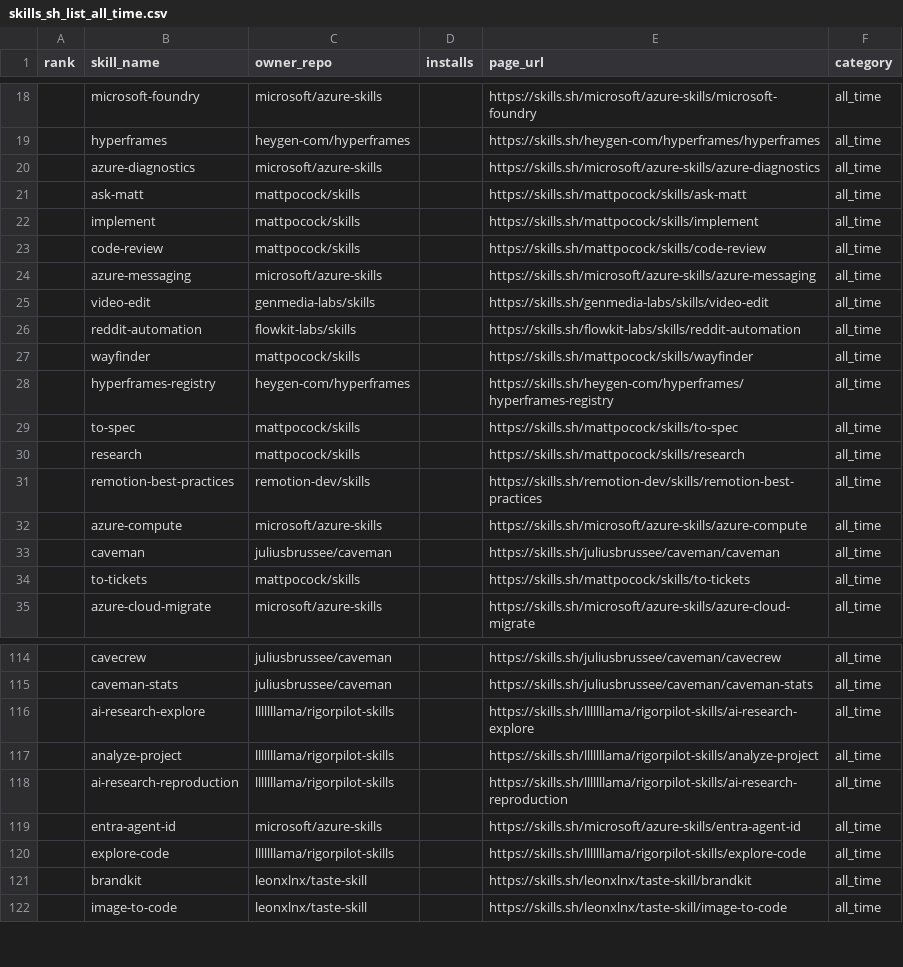
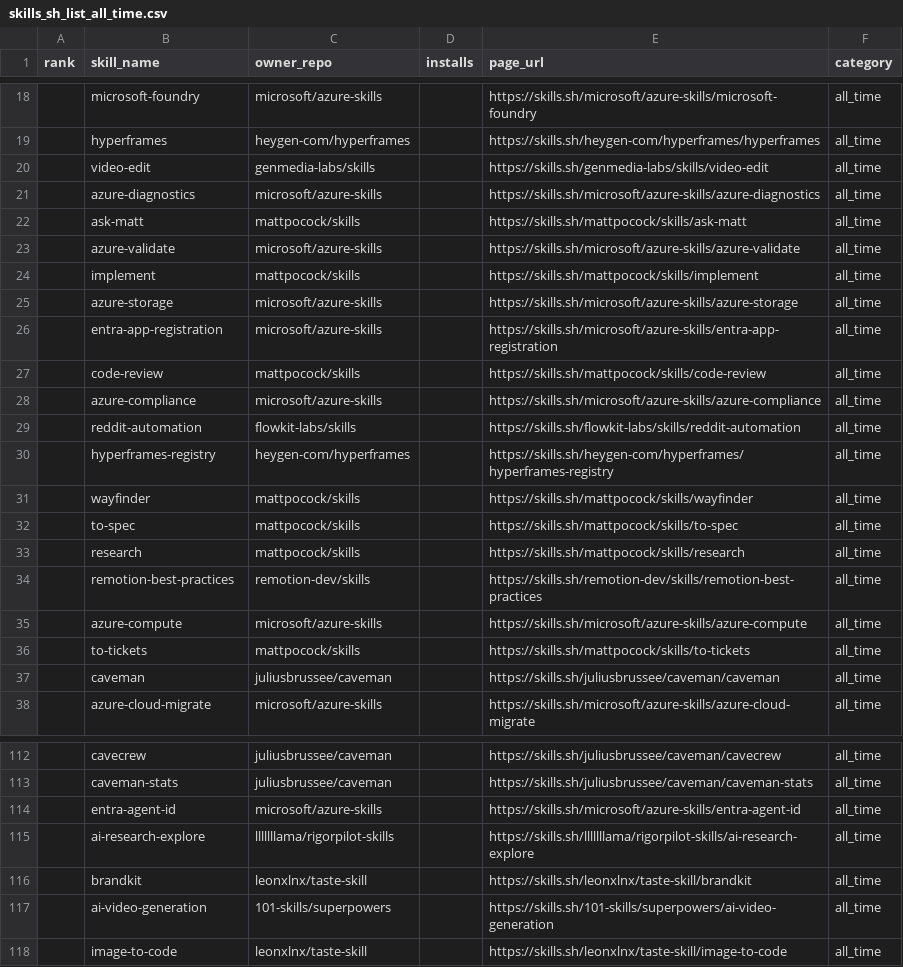
Before and after one commit to biyan113/skills.sh, a CSV file: skills_sh_list_all_time.csv, drawn as a sheet; only a part is shown, gaps mark what is left out; the diff covers the shown part only.

```diff
--- a/skills_sh_list_all_time.csv
+++ b/skills_sh_list_all_time.csv
@@ -19,11 +19,14 @@ rank,skill_name,owner_repo,installs,page_url,category
 ,hyperframes,heygen-com/hyperframes,,https://skills.sh/heygen-com/hyperframes/hyperframes,all_time
+,video-edit,genmedia-labs/skills,,https://skills.sh/genmedia-labs/skills/video-edit,all_time
 ,azure-diagnostics,microsoft/azure-skills,,https://skills.sh/microsoft/azure-skills/azure-diagnostics,all_time
 ,ask-matt,mattpocock/skills,,https://skills.sh/mattpocock/skills/ask-matt,all_time
+,azure-validate,microsoft/azure-skills,,https://skills.sh/microsoft/azure-skills/azure-validate,all_time
 ,implement,mattpocock/skills,,https://skills.sh/mattpocock/skills/implement,all_time
+,azure-storage,microsoft/azure-skills,,https://skills.sh/microsoft/azure-skills/azure-storage,all_time
+,entra-app-registration,microsoft/azure-skills,,https://skills.sh/microsoft/azure-skills/entra-app-registration,all_time
 ,code-review,mattpocock/skills,,https://skills.sh/mattpocock/skills/code-review,all_time
-,azure-messaging,microsoft/azure-skills,,https://skills.sh/microsoft/azure-skills/azure-messaging,all_time
-,video-edit,genmedia-labs/skills,,https://skills.sh/genmedia-labs/skills/video-edit,all_time
+,azure-compliance,microsoft/azure-skills,,https://skills.sh/microsoft/azure-skills/azure-compliance,all_time
 ,reddit-automation,flowkit-labs/skills,,https://skills.sh/flowkit-labs/skills/reddit-automation,all_time
+,hyperframes-registry,heygen-com/hyperframes,,https://skills.sh/heygen-com/hyperframes/hyperframes-registry,all_time
 ,wayfinder,mattpocock/skills,,https://skills.sh/mattpocock/skills/wayfinder,all_time
-,hyperframes-registry,heygen-com/hyperframes,,https://skills.sh/heygen-com/hyperframes/hyperframes-registry,all_time
 ,to-spec,mattpocock/skills,,https://skills.sh/mattpocock/skills/to-spec,all_time
@@ -32,4 +35,4 @@ rank,skill_name,owner_repo,installs,page_url,category
 ,azure-compute,microsoft/azure-skills,,https://skills.sh/microsoft/azure-skills/azure-compute,all_time
+,to-tickets,mattpocock/skills,,https://skills.sh/mattpocock/skills/to-tickets,all_time
 ,caveman,juliusbrussee/caveman,,https://skills.sh/juliusbrussee/caveman/caveman,all_time
-,to-tickets,mattpocock/skills,,https://skills.sh/mattpocock/skills/to-tickets,all_time
 ,azure-cloud-migrate,microsoft/azure-skills,,https://skills.sh/microsoft/azure-skills/azure-cloud-migrate,all_time
@@ -115,8 +113,6 @@ rank,skill_name,owner_repo,installs,page_url,category
 ,caveman-stats,juliusbrussee/caveman,,https://skills.sh/juliusbrussee/caveman/caveman-stats,all_time
+,entra-agent-id,microsoft/azure-skills,,https://skills.sh/microsoft/azure-skills/entra-agent-id,all_time
 ,ai-research-explore,lllllllama/rigorpilot-skills,,https://skills.sh/lllllllama/rigorpilot-skills/ai-research-explore,all_time
-,analyze-project,lllllllama/rigorpilot-skills,,https://skills.sh/lllllllama/rigorpilot-skills/analyze-project,all_time
-,ai-research-reproduction,lllllllama/rigorpilot-skills,,https://skills.sh/lllllllama/rigorpilot-skills/ai-research-reproduction,all_time
-,entra-agent-id,microsoft/azure-skills,,https://skills.sh/microsoft/azure-skills/entra-agent-id,all_time
-,explore-code,lllllllama/rigorpilot-skills,,https://skills.sh/lllllllama/rigorpilot-skills/explore-code,all_time
 ,brandkit,leonxlnx/taste-skill,,https://skills.sh/leonxlnx/taste-skill/brandkit,all_time
+,ai-video-generation,101-skills/superpowers,,https://skills.sh/101-skills/superpowers/ai-video-generation,all_time
 ,image-to-code,leonxlnx/taste-skill,,https://skills.sh/leonxlnx/taste-skill/image-to-code,all_time
```
Also changed, not shown: 7 added rows, 8 removed rows, 31 moved rows and 6 edited cells elsewhere in this file, skills_sh_list_hot.csv, skills_sh_list_trending.csv, 3 other files.
